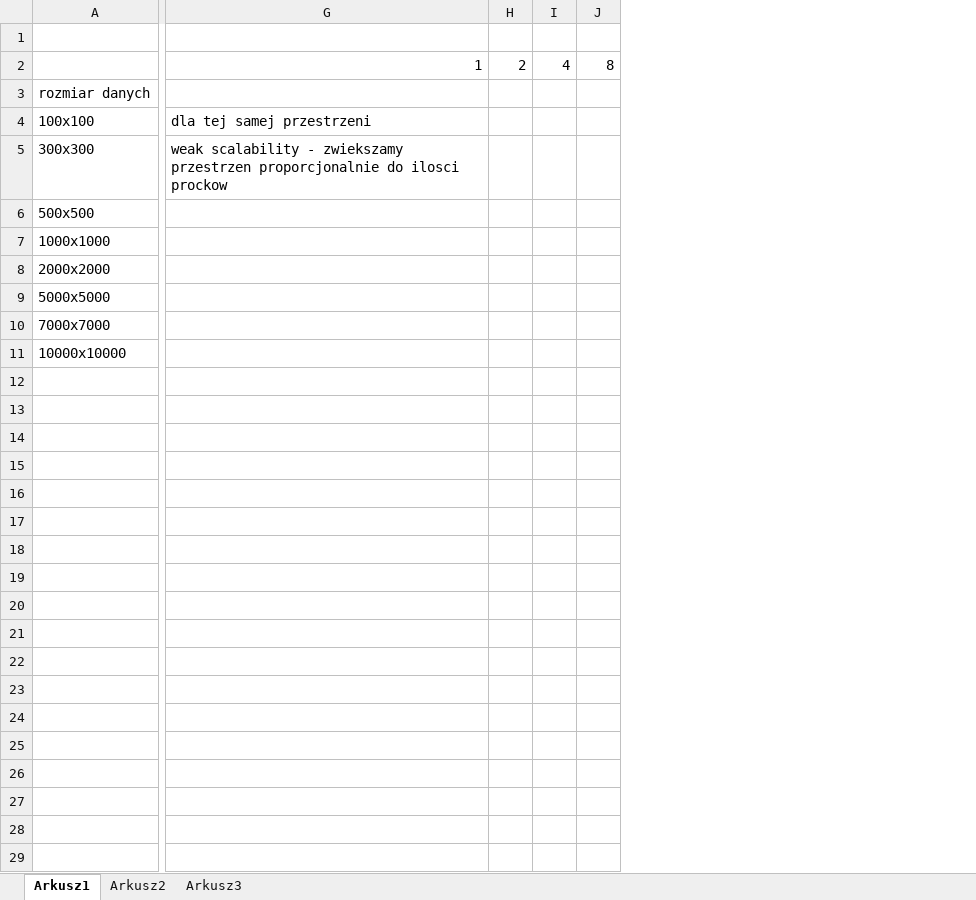
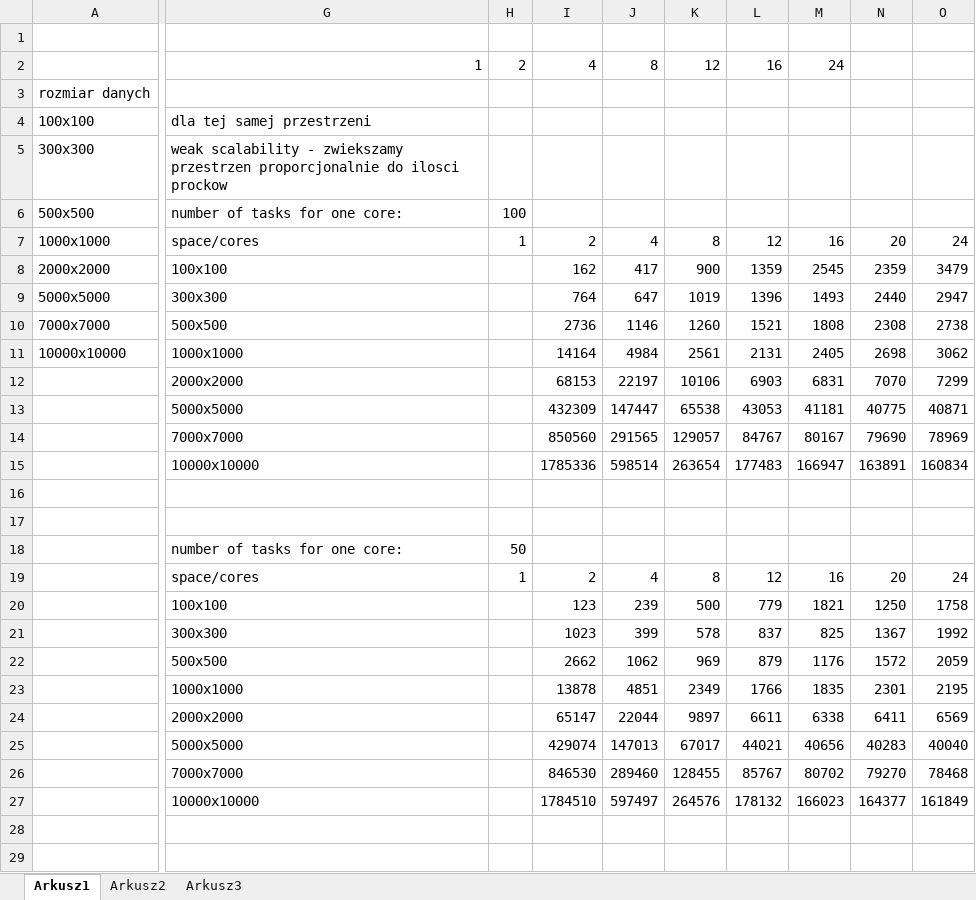
Before and after one commit to dhudomiet/praca_magisterska, an Excel workbook: pomiary grain grow.xlsx, sheet Arkusz1, drawn as a sheet; only a part is shown, gaps mark what is left out; values as stored, in another font and other column widths than the file's, no borders; removed rows and columns are numbered as before the commit, all else as after; rows hold the shown columns only; the diff covers the shown part only; the diff names each change by its address in the sheet, - before the commit and + after, or states it on an @@ line.

Commit message:
add measures to file

```diff
--- a/pomiary grain grow.xlsx (sheet Arkusz1)
+++ b/pomiary grain grow.xlsx (sheet Arkusz1)
-column G, rows 2-5: 1 |  | dla tej samej przestrzeni | weak scalability - zwiekszamy przestrzen proporcjonalnie do ilosci prockow
-column H, row 2: 2
-column I, row 2: 4
-column J, row 2: 8
+column G, rows 2-13: 1 |  | dla tej samej przestrzeni | weak scalability - zwiekszamy przestrzen proporcjonalnie do ilosci prockow | number of tasks for one core: | space/cores | 100x100 | 300x300 | 500x500 | 1000x1000 | 2000x2000 | 5000x5000
+column H, rows 2-7: 2 |  |  |  | 100 | 1
+column I, rows 2-13: 4 |  |  |  |  | 2 | 162 | 764 | 2736 | 14164 | 68153 | 432309
+column J, rows 2-13: 8 |  |  |  |  | 4 | 417 | 647 | 1146 | 4984 | 22197 | 147447
+column K, rows 2-13: 12 |  |  |  |  | 8 | 900 | 1019 | 1260 | 2561 | 10106 | 65538
+column L, rows 2-13: 16 |  |  |  |  | 12 | 1359 | 1396 | 1521 | 2131 | 6903 | 43053
+column M, rows 2-13: 24 |  |  |  |  | 16 | 2545 | 1493 | 1808 | 2405 | 6831 | 41181
+column N, rows 7-13: 20 | 2359 | 2440 | 2308 | 2698 | 7070 | 40775
+column O, rows 7-13: 24 | 3479 | 2947 | 2738 | 3062 | 7299 | 40871
-row 12: (empty)
+row 12:  | 2000x2000 |  | 68153 | 22197 | 10106 | 6903 | 6831 | 7070 | 7299
+row 14:  | 7000x7000 |  | 850560 | 291565 | 129057 | 84767 | 80167 | 79690 | 78969
+row 15:  | 10000x10000 |  | 1785336 | 598514 | 263654 | 177483 | 166947 | 163891 | 160834
+row 16: (empty)
+row 17: (empty)
+row 18:  | number of tasks for one core: | 50
+row 19:  | space/cores | 1 | 2 | 4 | 8 | 12 | 16 | 20 | 24
+row 20:  | 100x100 |  | 123 | 239 | 500 | 779 | 1821 | 1250 | 1758
+row 21:  | 300x300 |  | 1023 | 399 | 578 | 837 | 825 | 1367 | 1992
+row 22:  | 500x500 |  | 2662 | 1062 | 969 | 879 | 1176 | 1572 | 2059
+row 23:  | 1000x1000 |  | 13878 | 4851 | 2349 | 1766 | 1835 | 2301 | 2195
+row 24:  | 2000x2000 |  | 65147 | 22044 | 9897 | 6611 | 6338 | 6411 | 6569
+row 25:  | 5000x5000 |  | 429074 | 147013 | 67017 | 44021 | 40656 | 40283 | 40040
+row 26:  | 7000x7000 |  | 846530 | 289460 | 128455 | 85767 | 80702 | 79270 | 78468
+row 27:  | 10000x10000 |  | 1784510 | 597497 | 264576 | 178132 | 166023 | 164377 | 161849
+row 28: (empty)
+row 29: (empty)
```
Also changed, not shown: 25 added rows, 3 added columns and 3 removed columns elsewhere in this sheet.
